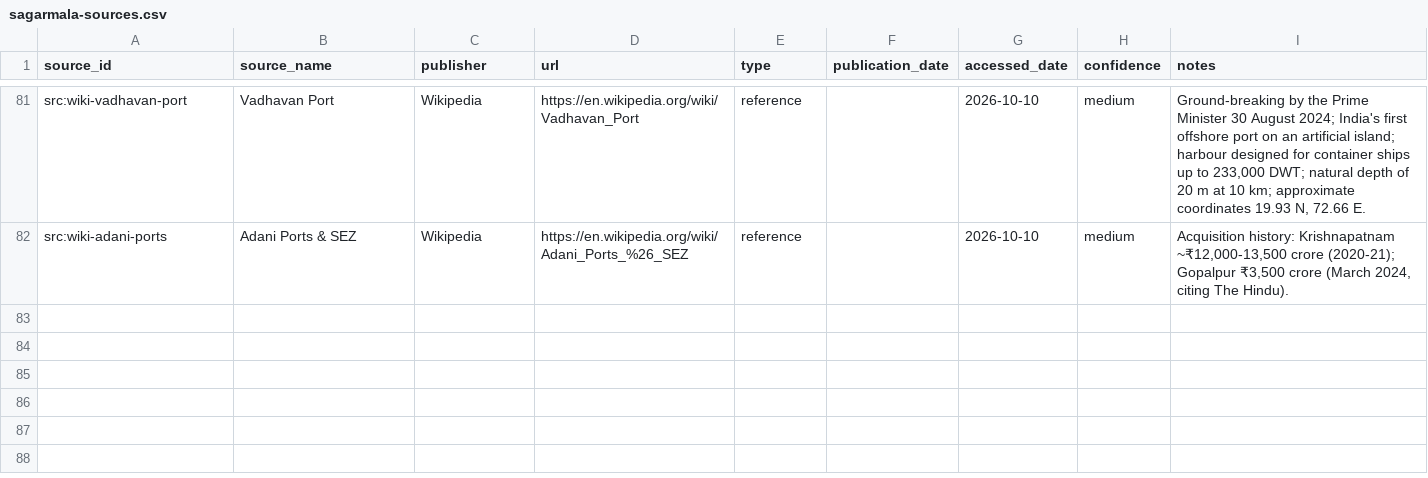
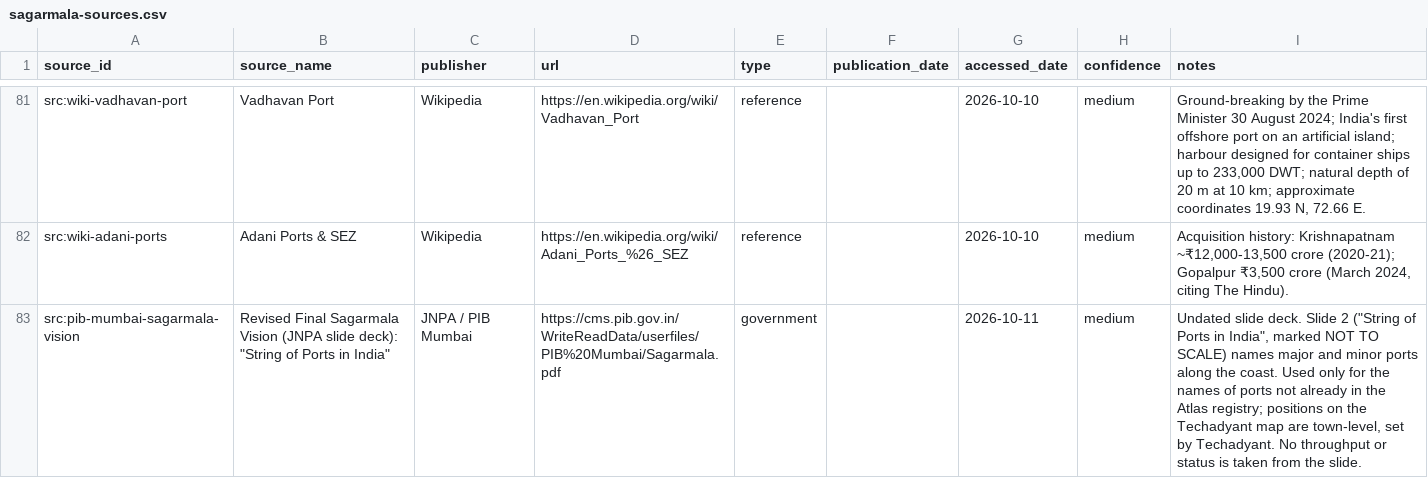
Before and after one commit to rajnipranav/techadyant_labs, a CSV file: public/downloads/sagarmala/sagarmala-sources.csv, drawn as a sheet; only a part is shown, gaps mark what is left out.

```diff
--- a/public/downloads/sagarmala/sagarmala-sources.csv
+++ b/public/downloads/sagarmala/sagarmala-sources.csv
@@ -82 +82,2 @@ src:wiki-vadhavan-port,Vadhavan Port,Wikipedia,https://en.wikipedia.org/wiki/Vad
 src:wiki-adani-ports,Adani Ports & SEZ,Wikipedia,https://en.wikipedia.org/wiki/Adani_Ports_%26_SEZ,reference,,2026-10-10,medium,"Acquisition history: Krishnapatnam ~₹12,000-13,500 crore (2020-21); Gopalpur ₹3,500 crore (March 2024, citing The Hindu)."
+src:pib-mumbai-sagarmala-vision,"Revised Final Sagarmala Vision (JNPA slide deck): ""String of Ports in India""",JNPA / PIB Mumbai,https://cms.pib.gov.in/WriteReadData/userfiles/PIB%20Mumbai/Sagarmala.pdf,government,,2026-10-11,medium,"Undated slide deck. Slide 2 (""String of Ports in India"", marked NOT TO SCALE) names major and minor ports along the coast. Used only for the names of ports not already in the Atlas registry; positions on the Techadyant map are town-level, set by Techadyant. No throughput or status is taken from the slide."
```
Also changed, not shown: 10 other files.
